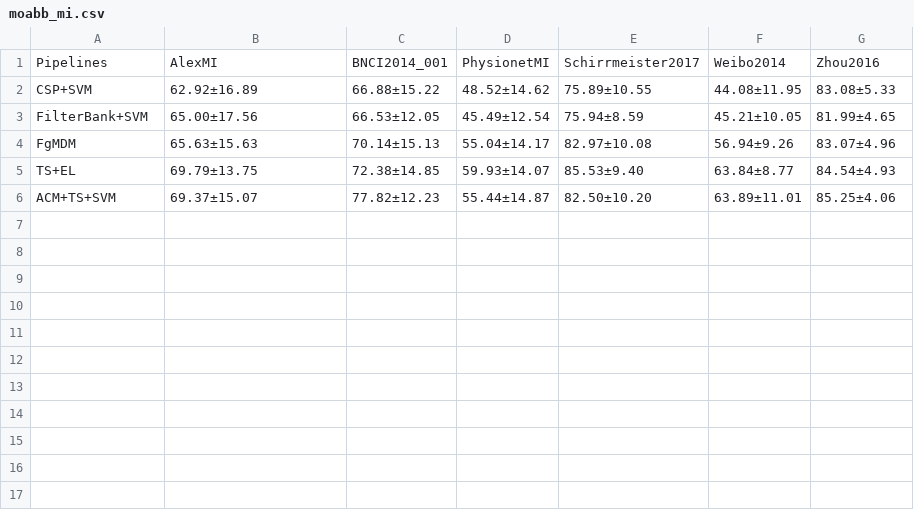
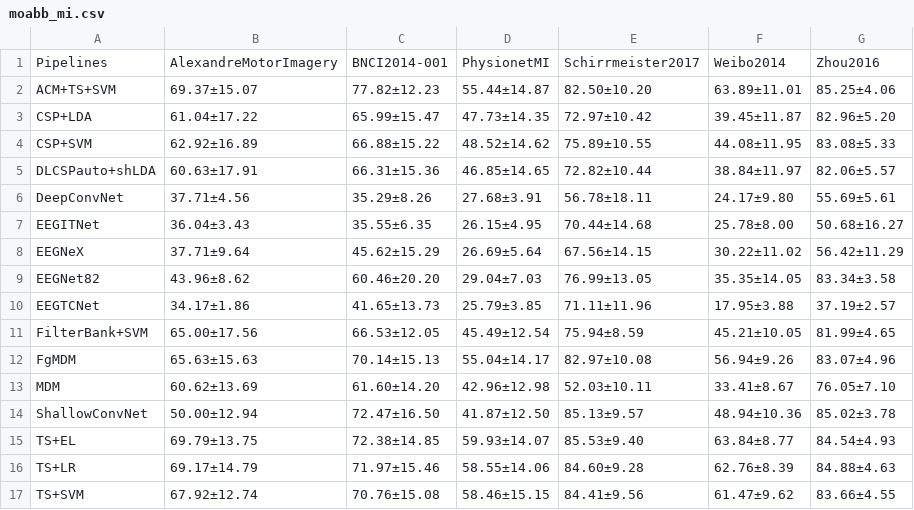
Before and after one commit to arnevdk/bttda-paper, a CSV file: data/moabb_mi.csv, drawn as a sheet.

```diff
--- a/data/moabb_mi.csv
+++ b/data/moabb_mi.csv
@@ -1,6 +1,17 @@
-Pipelines,AlexMI,BNCI2014_001,PhysionetMI,Schirrmeister2017,Weibo2014,Zhou2016
+Pipelines,AlexandreMotorImagery,BNCI2014-001,PhysionetMI,Schirrmeister2017,Weibo2014,Zhou2016
+ACM+TS+SVM,69.37±15.07,77.82±12.23,55.44±14.87,82.50±10.20,63.89±11.01,85.25±4.06
+CSP+LDA,61.04±17.22,65.99±15.47,47.73±14.35,72.97±10.42,39.45±11.87,82.96±5.20
 CSP+SVM,62.92±16.89,66.88±15.22,48.52±14.62,75.89±10.55,44.08±11.95,83.08±5.33
+DLCSPauto+shLDA,60.63±17.91,66.31±15.36,46.85±14.65,72.82±10.44,38.84±11.97,82.06±5.57
+DeepConvNet,37.71±4.56,35.29±8.26,27.68±3.91,56.78±18.11,24.17±9.80,55.69±5.61
+EEGITNet,36.04±3.43,35.55±6.35,26.15±4.95,70.44±14.68,25.78±8.00,50.68±16.27
+EEGNeX,37.71±9.64,45.62±15.29,26.69±5.64,67.56±14.15,30.22±11.02,56.42±11.29
+EEGNet82,43.96±8.62,60.46±20.20,29.04±7.03,76.99±13.05,35.35±14.05,83.34±3.58
+EEGTCNet,34.17±1.86,41.65±13.73,25.79±3.85,71.11±11.96,17.95±3.88,37.19±2.57
 FilterBank+SVM,65.00±17.56,66.53±12.05,45.49±12.54,75.94±8.59,45.21±10.05,81.99±4.65
 FgMDM,65.63±15.63,70.14±15.13,55.04±14.17,82.97±10.08,56.94±9.26,83.07±4.96
+MDM,60.62±13.69,61.60±14.20,42.96±12.98,52.03±10.11,33.41±8.67,76.05±7.10
+ShallowConvNet,50.00±12.94,72.47±16.50,41.87±12.50,85.13±9.57,48.94±10.36,85.02±3.78
 TS+EL,69.79±13.75,72.38±14.85,59.93±14.07,85.53±9.40,63.84±8.77,84.54±4.93
-ACM+TS+SVM,69.37±15.07,77.82±12.23,55.44±14.87,82.50±10.20,63.89±11.01,85.25±4.06
+TS+LR,69.17±14.79,71.97±15.46,58.55±14.06,84.60±9.28,62.76±8.39,84.88±4.63
+TS+SVM,67.92±12.74,70.76±15.08,58.46±15.15,84.41±9.56,61.47±9.62,83.66±4.55
```
Also changed, not shown: 46 other files.
